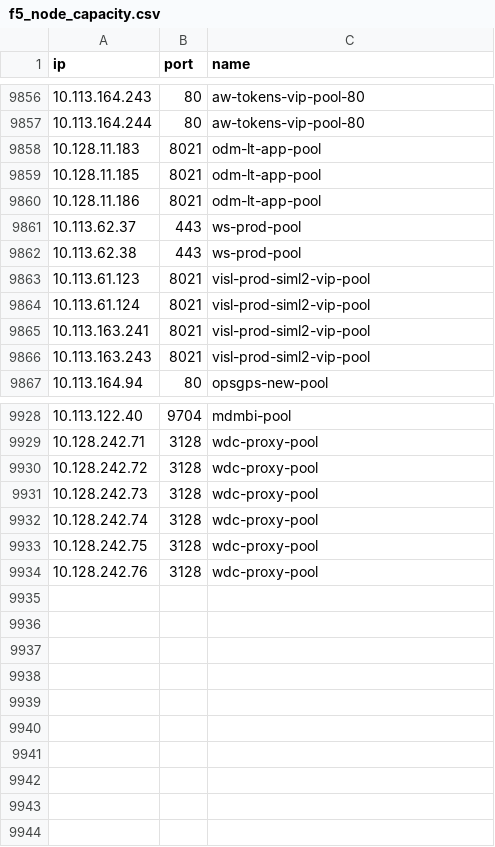
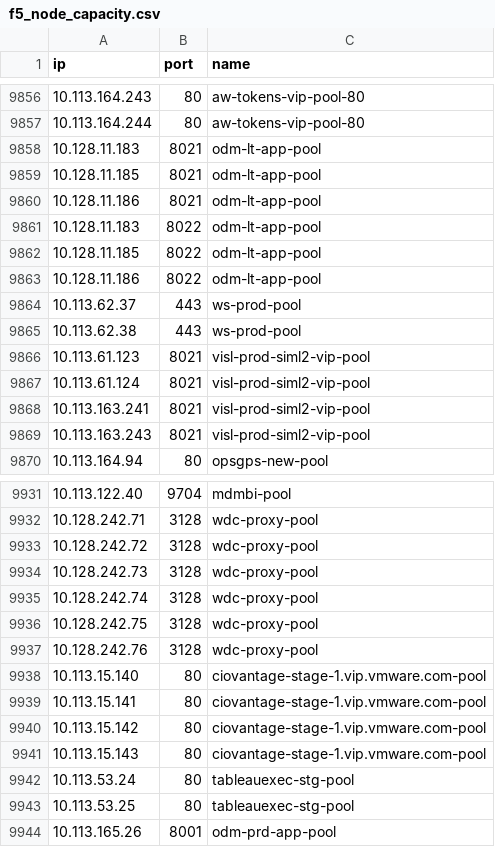
Before and after one commit to vijayajyothi/planning, a CSV file: csv_data/f5/f5_node_capacity.csv, drawn as a sheet; only a part is shown, gaps mark what is left out; the diff names each change by its address in the sheet, - before the commit and + after, or states it on an @@ line.

```diff
--- a/csv_data/f5/f5_node_capacity.csv
+++ b/csv_data/f5/f5_node_capacity.csv
+row 9861: 10.128.11.183 | 8022 | odm-lt-app-pool
+row 9862: 10.128.11.185 | 8022 | odm-lt-app-pool
+row 9863: 10.128.11.186 | 8022 | odm-lt-app-pool
+row 9938: 10.113.15.140 | 80 | ciovantage-stage-1.vip.vmware.com-pool
+row 9939: 10.113.15.141 | 80 | ciovantage-stage-1.vip.vmware.com-pool
+row 9940: 10.113.15.142 | 80 | ciovantage-stage-1.vip.vmware.com-pool
+row 9941: 10.113.15.143 | 80 | ciovantage-stage-1.vip.vmware.com-pool
+row 9942: 10.113.53.24 | 80 | tableauexec-stg-pool
+row 9943: 10.113.53.25 | 80 | tableauexec-stg-pool
+row 9944: 10.113.165.26 | 8001 | odm-prd-app-pool
```
Also changed, not shown: csv_data/powercli/esx/hosts.csv, csv_data/powercli/esx/portgroups.csv, 12 other files.
